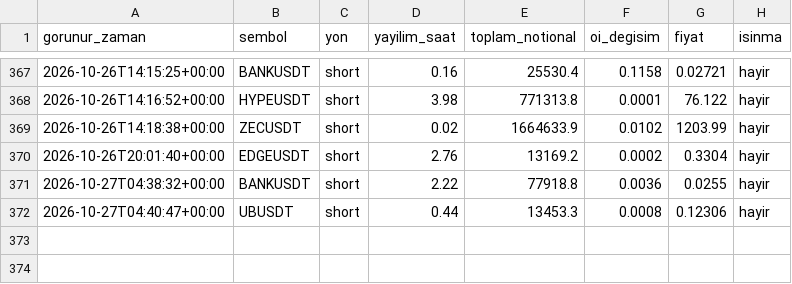
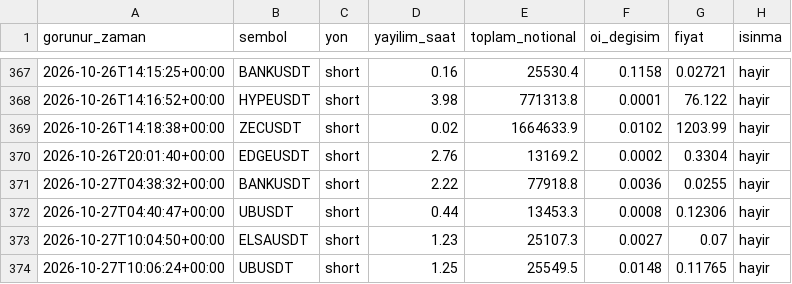
Before and after one commit to varmlx26/balina-dedektor, a CSV file: olaylar.csv, drawn as a sheet; only a part is shown, gaps mark what is left out; the diff names each change by its address in the sheet, - before the commit and + after, or states it on an @@ line.

```diff
--- a/olaylar.csv
+++ b/olaylar.csv
+row 373: 2026-10-27T10:04:50+00:00 | ELSAUSDT | short | 1.23 | 25107.3 | 0.0027 | 0.07 | hayir
+row 374: 2026-10-27T10:06:24+00:00 | UBUSDT | short | 1.25 | 25549.5 | 0.0148 | 0.11765 | hayir
```
Also changed, not shown: 2 other files.
